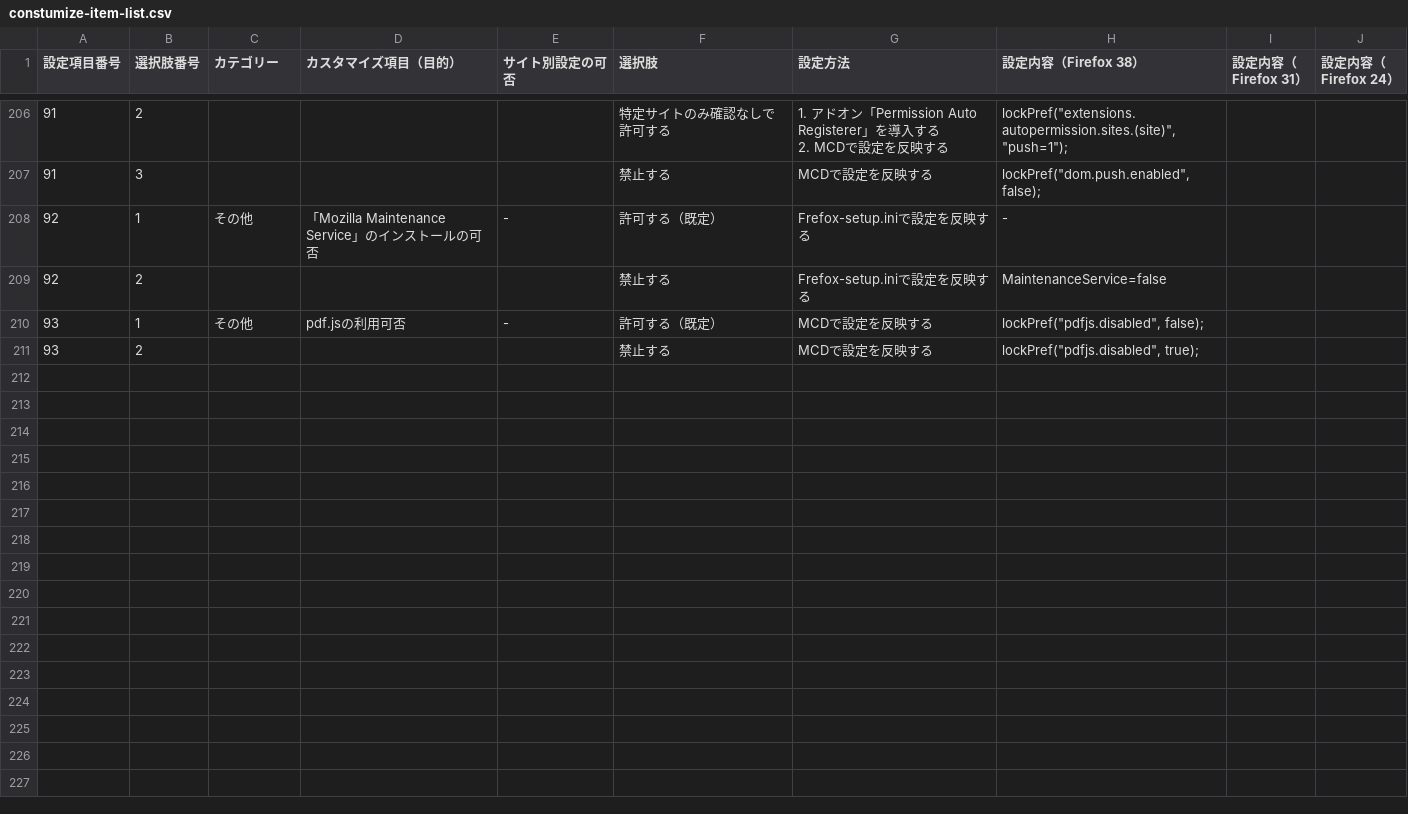
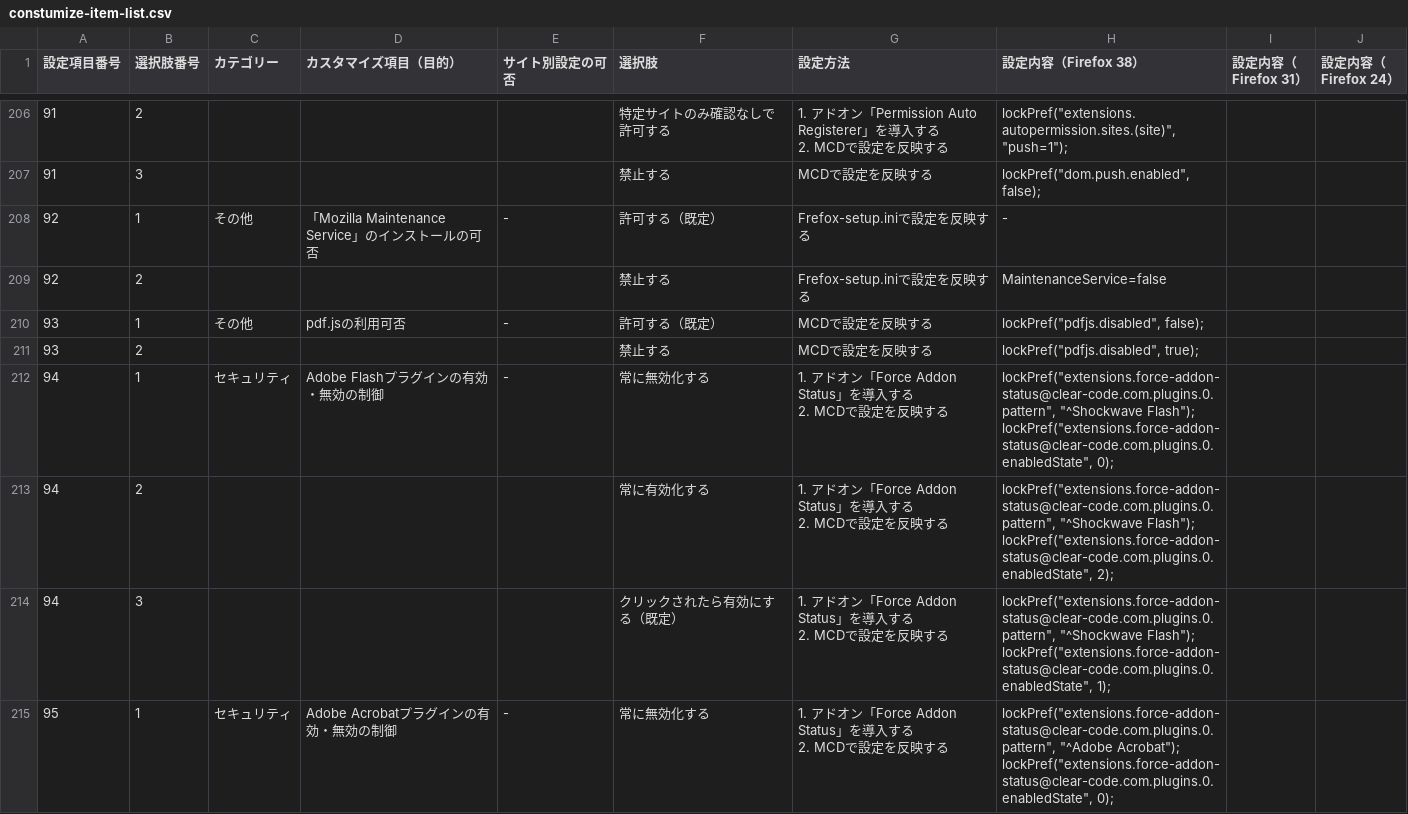
Before and after one commit to isabella232/firefox-support-common, a CSV file: configuration-sheets/constumize-item-list.csv, drawn as a sheet; only a part is shown, gaps mark what is left out; ↵ is a line break in a cell; the diff covers the shown part only; the diff names each change by its address in the sheet, - before the commit and + after, or states it on an @@ line.

Commit message:
Add more configurations to control other plugins

```diff
--- a/configuration-sheets/constumize-item-list.csv
+++ b/configuration-sheets/constumize-item-list.csv
+row 212: 94 | 1 | セキュリティ | Adobe Flashプラグインの有効・無効の制御 | - | 常に無効化する | 1. アドオン「Force Addon Status」を導入する ↵ 2. MCDで設定を反映する | lockPref("extensions.force-addon-status@clear-code.com.plugins.0.pattern", "^Shockwave Flash"); ↵ lockPref("extensions.force-addon-status@clear-code.com.plugins.0.enabledState", 0);
+row 213: 94 | 2 |  |  |  | 常に有効化する | 1. アドオン「Force Addon Status」を導入する ↵ 2. MCDで設定を反映する | lockPref("extensions.force-addon-status@clear-code.com.plugins.0.pattern", "^Shockwave Flash"); ↵ lockPref("extensions.force-addon-status@clear-code.com.plugins.0.enabledState", 2);
+row 214: 94 | 3 |  |  |  | クリックされたら有効にする（既定） | 1. アドオン「Force Addon Status」を導入する ↵ 2. MCDで設定を反映する | lockPref("extensions.force-addon-status@clear-code.com.plugins.0.pattern", "^Shockwave Flash"); ↵ lockPref("extensions.force-addon-status@clear-code.com.plugins.0.enabledState", 1);
+row 215: 95 | 1 | セキュリティ | Adobe Acrobatプラグインの有効・無効の制御 | - | 常に無効化する | 1. アドオン「Force Addon Status」を導入する ↵ 2. MCDで設定を反映する | lockPref("extensions.force-addon-status@clear-code.com.plugins.0.pattern", "^Adobe Acrobat"); ↵ lockPref("extensions.force-addon-status@clear-code.com.plugins.0.enabledState", 0);
```
Also changed, not shown: 11 added rows elsewhere in this file.
